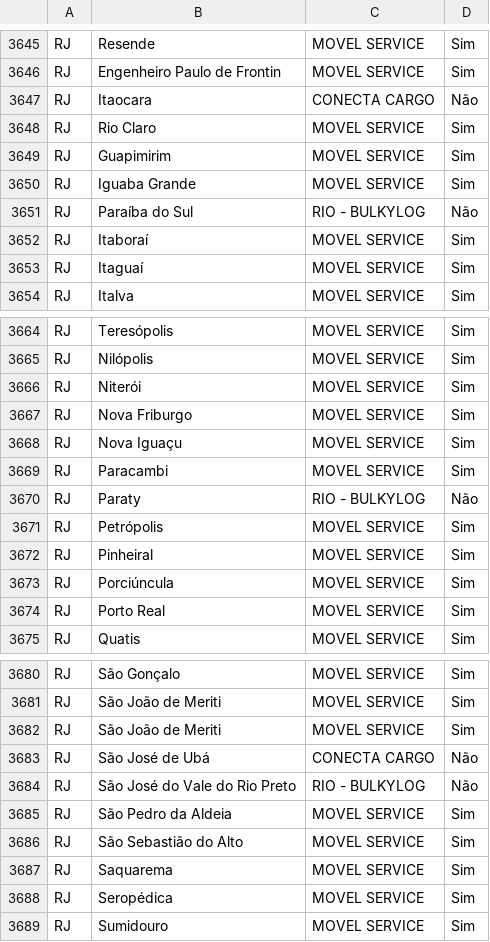
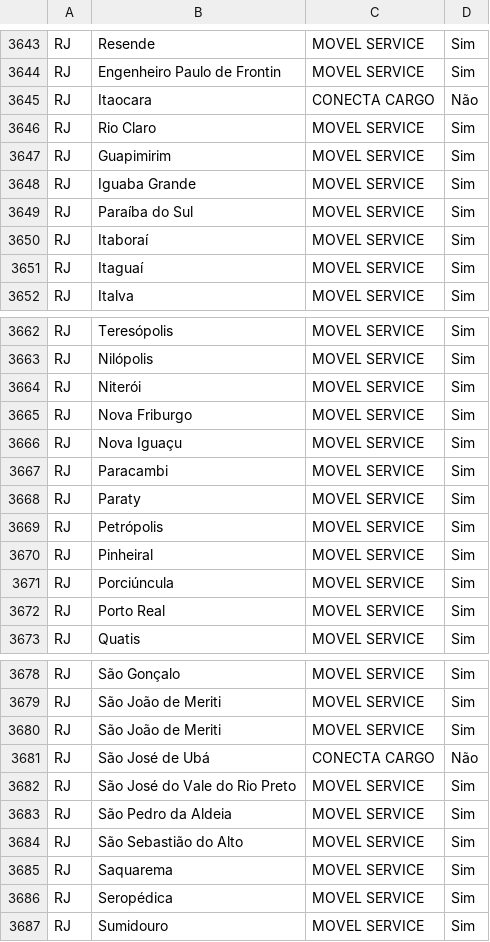
Before and after one commit to guischraiber/dashboards-gestao-parca, a CSV file: data/distribuicaoAtual.csv, drawn as a sheet; only a part is shown, gaps mark what is left out; the diff covers the shown part only.

```diff
--- a/data/distribuicaoAtual.csv
+++ b/data/distribuicaoAtual.csv
@@ -3650,3 +3648,3 @@ RJ;Guapimirim;MOVEL SERVICE;Sim
 RJ;Iguaba Grande;MOVEL SERVICE;Sim
-RJ;Paraíba do Sul;RIO - BULKYLOG;Não
+RJ;Paraíba do Sul;MOVEL SERVICE;Sim
 RJ;Itaboraí;MOVEL SERVICE;Sim
@@ -3669,3 +3667,3 @@ RJ;Nova Iguaçu;MOVEL SERVICE;Sim
 RJ;Paracambi;MOVEL SERVICE;Sim
-RJ;Paraty;RIO - BULKYLOG;Não
+RJ;Paraty;MOVEL SERVICE;Sim
 RJ;Petrópolis;MOVEL SERVICE;Sim
@@ -3683,3 +3681,3 @@ RJ;São João de Meriti;MOVEL SERVICE;Sim
 RJ;São José de Ubá;CONECTA CARGO;Não
-RJ;São José do Vale do Rio Preto;RIO - BULKYLOG;Não
+RJ;São José do Vale do Rio Preto;MOVEL SERVICE;Sim
 RJ;São Pedro da Aldeia;MOVEL SERVICE;Sim
```
Also changed, not shown: 2 removed rows and 12 edited cells elsewhere in this file.
